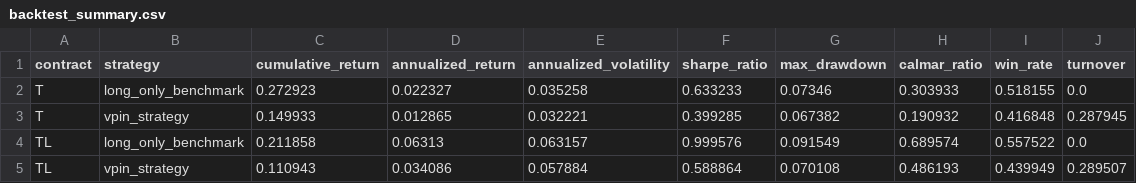
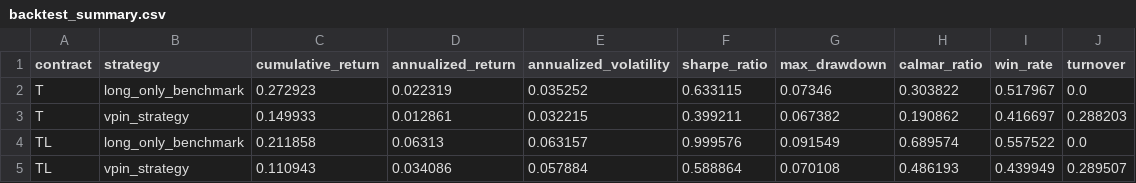
Before and after one commit to ericxuzhesheng/VPIN-Based-Timing-Strategy-for-Chinese-Government-Bond-Futures, a CSV file: results/tables/backtest_summary.csv, drawn as a sheet.

```diff
--- a/results/tables/backtest_summary.csv
+++ b/results/tables/backtest_summary.csv
@@ -1,4 +1,4 @@
 contract,strategy,cumulative_return,annualized_return,annualized_volatility,sharpe_ratio,max_drawdown,calmar_ratio,win_rate,turnover
-T,long_only_benchmark,0.272923,0.022327,0.035258,0.633233,0.07346,0.303933,0.518155,0.0
-T,vpin_strategy,0.149933,0.012865,0.032221,0.399285,0.067382,0.190932,0.416848,0.287945
+T,long_only_benchmark,0.272923,0.022319,0.035252,0.633115,0.07346,0.303822,0.517967,0.0
+T,vpin_strategy,0.149933,0.012861,0.032215,0.399211,0.067382,0.190862,0.416697,0.288203
 TL,long_only_benchmark,0.211858,0.06313,0.063157,0.999576,0.091549,0.689574,0.557522,0.0
```
Also changed, not shown: data/processed/vpin_daily.csv, results/tables/strategy_nav.csv, 12 other files.
